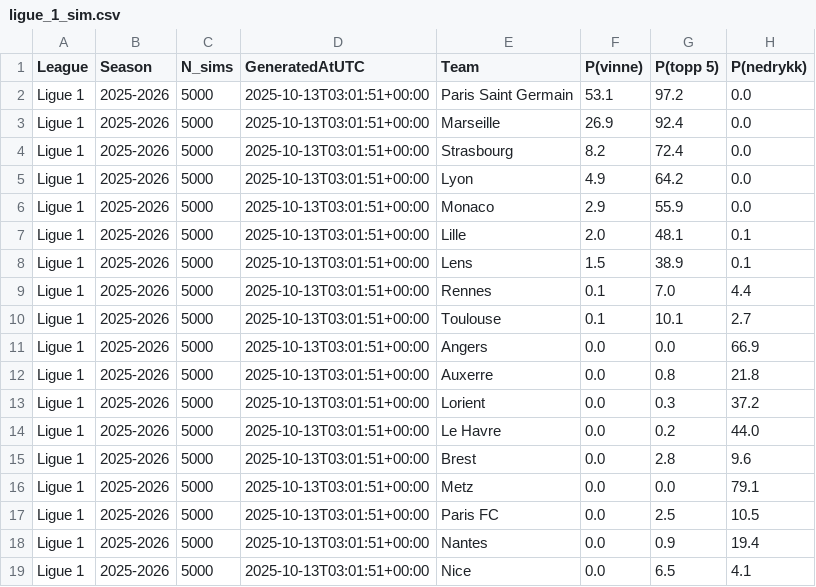
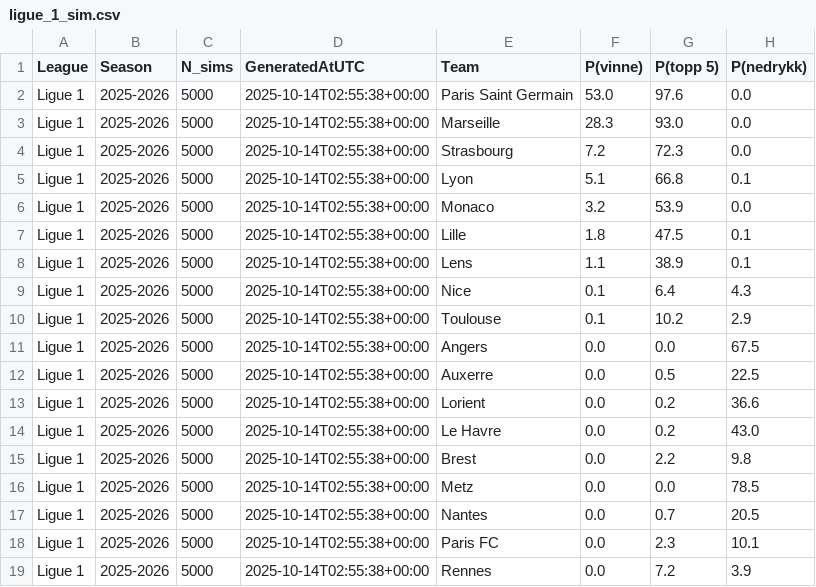
Before and after one commit to SindreUlsaker/Football_prediction, a CSV file: data/processed/simulations/ligue_1_sim.csv, drawn as a sheet.

```diff
--- a/data/processed/simulations/ligue_1_sim.csv
+++ b/data/processed/simulations/ligue_1_sim.csv
@@ -1,19 +1,19 @@
 League,Season,N_sims,GeneratedAtUTC,Team,P(vinne),P(topp 5),P(nedrykk)
-Ligue 1,2025-2026,5000,2025-10-13T03:01:51+00:00,Paris Saint Germain,53.1,97.2,0.0
-Ligue 1,2025-2026,5000,2025-10-13T03:01:51+00:00,Marseille,26.9,92.4,0.0
-Ligue 1,2025-2026,5000,2025-10-13T03:01:51+00:00,Strasbourg,8.2,72.4,0.0
-Ligue 1,2025-2026,5000,2025-10-13T03:01:51+00:00,Lyon,4.9,64.2,0.0
-Ligue 1,2025-2026,5000,2025-10-13T03:01:51+00:00,Monaco,2.9,55.9,0.0
-Ligue 1,2025-2026,5000,2025-10-13T03:01:51+00:00,Lille,2.0,48.1,0.1
-Ligue 1,2025-2026,5000,2025-10-13T03:01:51+00:00,Lens,1.5,38.9,0.1
-Ligue 1,2025-2026,5000,2025-10-13T03:01:51+00:00,Rennes,0.1,7.0,4.4
-Ligue 1,2025-2026,5000,2025-10-13T03:01:51+00:00,Toulouse,0.1,10.1,2.7
-Ligue 1,2025-2026,5000,2025-10-13T03:01:51+00:00,Angers,0.0,0.0,66.9
-Ligue 1,2025-2026,5000,2025-10-13T03:01:51+00:00,Auxerre,0.0,0.8,21.8
-Ligue 1,2025-2026,5000,2025-10-13T03:01:51+00:00,Lorient,0.0,0.3,37.2
-Ligue 1,2025-2026,5000,2025-10-13T03:01:51+00:00,Le Havre,0.0,0.2,44.0
-Ligue 1,2025-2026,5000,2025-10-13T03:01:51+00:00,Brest,0.0,2.8,9.6
-Ligue 1,2025-2026,5000,2025-10-13T03:01:51+00:00,Metz,0.0,0.0,79.1
-Ligue 1,2025-2026,5000,2025-10-13T03:01:51+00:00,Paris FC,0.0,2.5,10.5
-Ligue 1,2025-2026,5000,2025-10-13T03:01:51+00:00,Nantes,0.0,0.9,19.4
-Ligue 1,2025-2026,5000,2025-10-13T03:01:51+00:00,Nice,0.0,6.5,4.1
+Ligue 1,2025-2026,5000,2025-10-14T02:55:38+00:00,Paris Saint Germain,53.0,97.6,0.0
+Ligue 1,2025-2026,5000,2025-10-14T02:55:38+00:00,Marseille,28.3,93.0,0.0
+Ligue 1,2025-2026,5000,2025-10-14T02:55:38+00:00,Strasbourg,7.2,72.3,0.0
+Ligue 1,2025-2026,5000,2025-10-14T02:55:38+00:00,Lyon,5.1,66.8,0.1
+Ligue 1,2025-2026,5000,2025-10-14T02:55:38+00:00,Monaco,3.2,53.9,0.0
+Ligue 1,2025-2026,5000,2025-10-14T02:55:38+00:00,Lille,1.8,47.5,0.1
+Ligue 1,2025-2026,5000,2025-10-14T02:55:38+00:00,Lens,1.1,38.9,0.1
+Ligue 1,2025-2026,5000,2025-10-14T02:55:38+00:00,Nice,0.1,6.4,4.3
+Ligue 1,2025-2026,5000,2025-10-14T02:55:38+00:00,Toulouse,0.1,10.2,2.9
+Ligue 1,2025-2026,5000,2025-10-14T02:55:38+00:00,Angers,0.0,0.0,67.5
+Ligue 1,2025-2026,5000,2025-10-14T02:55:38+00:00,Auxerre,0.0,0.5,22.5
+Ligue 1,2025-2026,5000,2025-10-14T02:55:38+00:00,Lorient,0.0,0.2,36.6
+Ligue 1,2025-2026,5000,2025-10-14T02:55:38+00:00,Le Havre,0.0,0.2,43.0
+Ligue 1,2025-2026,5000,2025-10-14T02:55:38+00:00,Brest,0.0,2.2,9.8
+Ligue 1,2025-2026,5000,2025-10-14T02:55:38+00:00,Metz,0.0,0.0,78.5
+Ligue 1,2025-2026,5000,2025-10-14T02:55:38+00:00,Nantes,0.0,0.7,20.5
+Ligue 1,2025-2026,5000,2025-10-14T02:55:38+00:00,Paris FC,0.0,2.3,10.1
+Ligue 1,2025-2026,5000,2025-10-14T02:55:38+00:00,Rennes,0.0,7.2,3.9
```
Also changed, not shown: data/processed/simulations/bundesliga_sim.csv, data/processed/simulations/la_liga_sim.csv, 2 other files.
